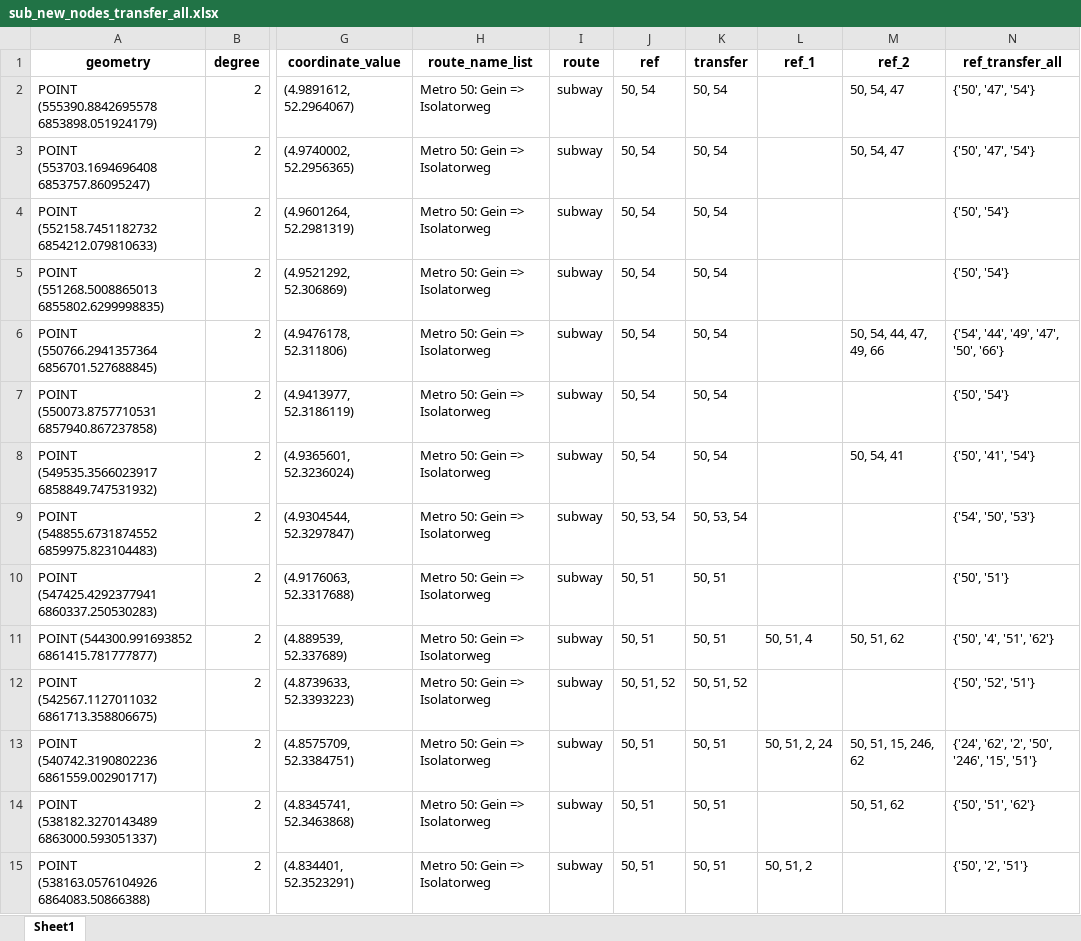
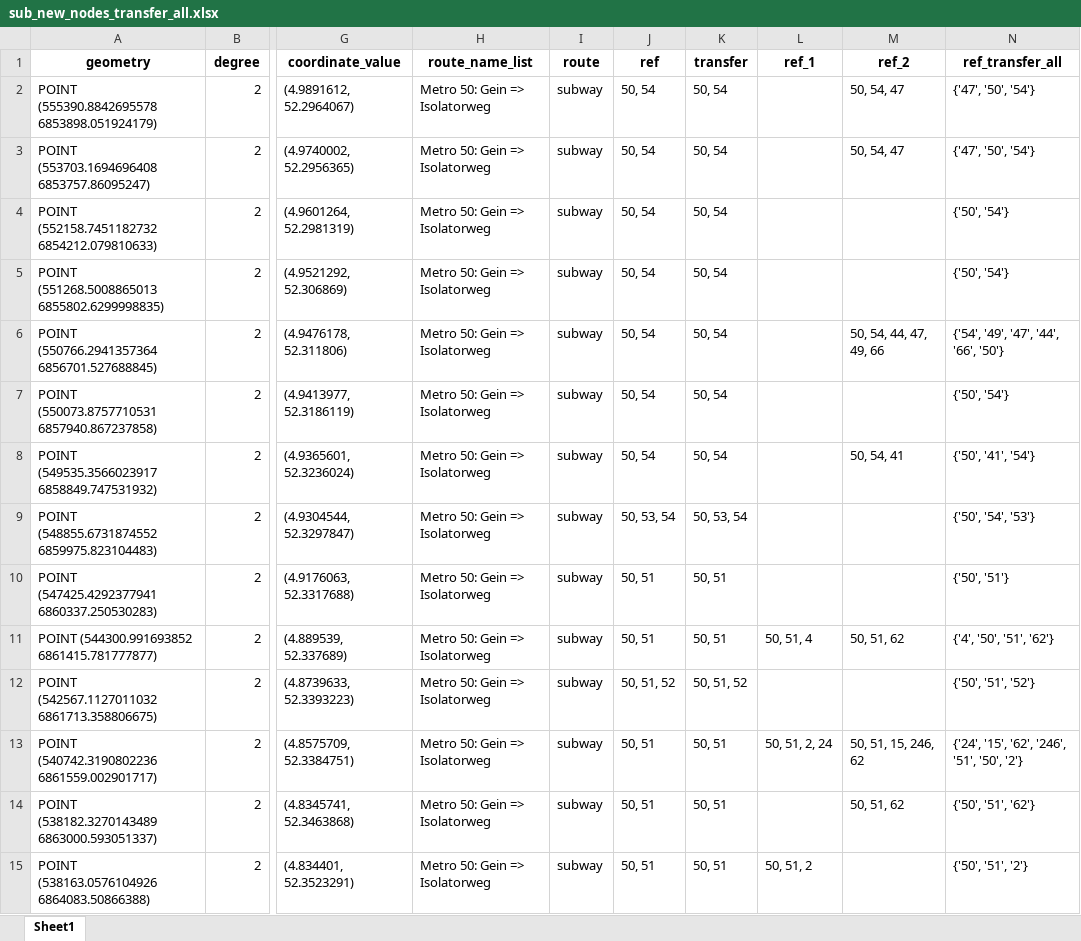
Before and after one commit to SYuGao/uvmt, an Excel workbook: notebooks/sub_new_nodes_transfer_all.xlsx, sheet Sheet1, drawn as a sheet; only a part is shown, gaps mark what is left out; values as stored, in another font and other column widths than the file's, no borders; the diff covers the shown part only; the diff names each change by its address in the sheet, - before the commit and + after, or states it on an @@ line.

```diff
--- a/notebooks/sub_new_nodes_transfer_all.xlsx (sheet Sheet1)
+++ b/notebooks/sub_new_nodes_transfer_all.xlsx (sheet Sheet1)
-N2:N3 (ref_transfer_all): {'50', '47', '54'}
+N2:N3 (ref_transfer_all): {'47', '50', '54'}
-N6 (ref_transfer_all): {'54', '44', '49', '47', '50', '66'}
+N6 (ref_transfer_all): {'54', '49', '47', '44', '66', '50'}
-N9 (ref_transfer_all): {'54', '50', '53'}
+N9 (ref_transfer_all): {'50', '54', '53'}
-N11 (ref_transfer_all): {'50', '4', '51', '62'}
+N11 (ref_transfer_all): {'4', '50', '51', '62'}
-N12 (ref_transfer_all): {'50', '52', '51'}
+N12 (ref_transfer_all): {'50', '51', '52'}
-N13 (ref_transfer_all): {'24', '62', '2', '50', '246', '15', '51'}
+N13 (ref_transfer_all): {'24', '15', '62', '246', '51', '50', '2'}
-N15 (ref_transfer_all): {'50', '2', '51'}
+N15 (ref_transfer_all): {'50', '51', '2'}
```
Also changed, not shown: 51 edited cells elsewhere in this sheet, notebooks/city_bus_new_nodes_transfer_all.xlsx, notebooks/city_bus_stations.xlsx, 6 other files.
